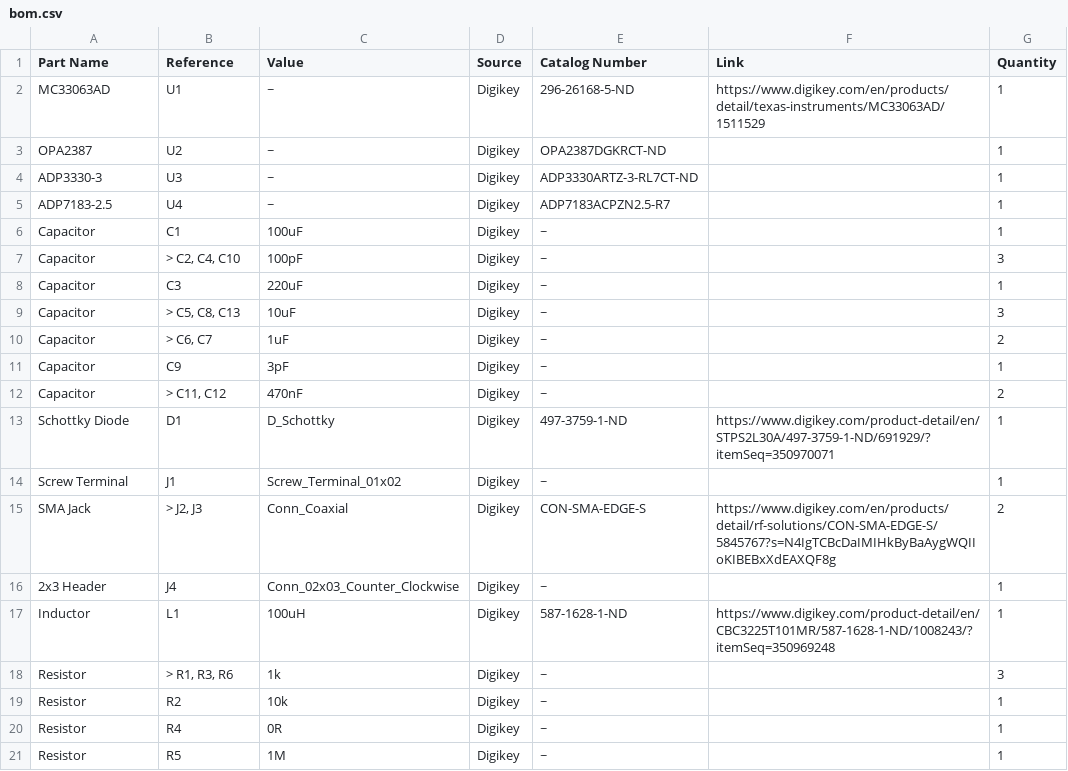
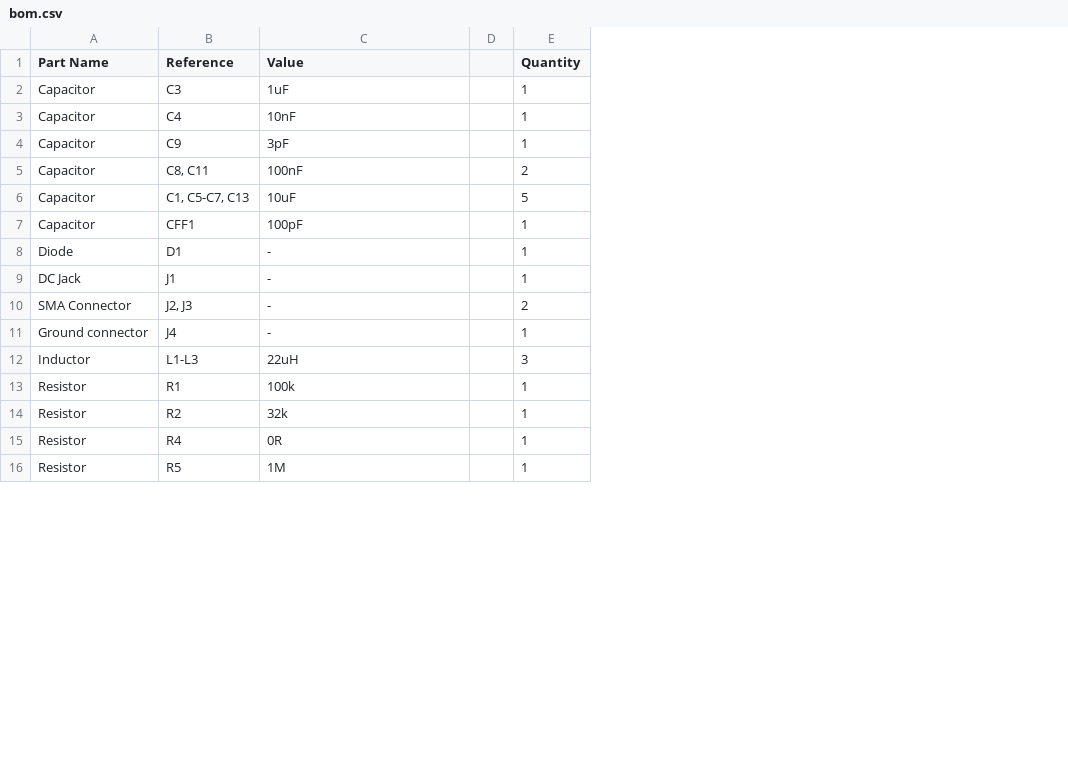
Before and after one commit to edmundsj/TIADevBoard, a CSV file: bom.csv, drawn as a sheet; only a part is shown; removed rows and columns are numbered as before the commit, all else as after; the diff covers the shown part only; the diff names each change by its address in the sheet, - before the commit and + after, or states it on an @@ line.

Commit message:
updated BOM with new components, moved kicad parts into their own folder

```diff
--- a/bom.csv
+++ b/bom.csv
-column D (Source), row 8: Digikey; rows 11-14: all Digikey; row 16: Digikey; rows 19-21: all Digikey
-column E (Catalog Number), row 8: ~; rows 11-14: ~ | ~ | 497-3759-1-ND | ~; row 16: ~; rows 19-21: all ~
-column F (Link), row 13: https://www.digikey.com/product-detail/en/STPS2L30A/497-3759-1-ND/691929/?itemSeq=350970071
+column D, empty
-row 2: MC33063AD | U1 | ~ | Digikey | 296-26168-5-ND | https://www.digikey.com/en/products/detail/texas-instruments/MC33063AD/1511529 | 1
-row 3: OPA2387 | U2 | ~ | Digikey | OPA2387DGKRCT-ND |  | 1
-row 4: ADP3330-3 | U3 | ~ | Digikey | ADP3330ARTZ-3-RL7CT-ND |  | 1
-row 5: ADP7183-2.5 | U4 | ~ | Digikey | ADP7183ACPZN2.5-R7 |  | 1
-row 6: Capacitor | C1 | 100uF | Digikey | ~ |  | 1
-row 7: Capacitor | > C2, C4, C10 | 100pF | Digikey | ~ |  | 3
-C2 (Value): 220uF
+C2 (Value): 1uF
-row 9: Capacitor | > C5, C8, C13 | 10uF | Digikey | ~ |  | 3
-row 10: Capacitor | > C6, C7 | 1uF | Digikey | ~ |  | 2
+row 3: Capacitor | C4 | 10nF |  | 1
-B5 (Reference): > C11, C12
+B5 (Reference): C8, C11
-C5 (Value): 470nF
+C5 (Value): 100nF
+row 6: Capacitor | C1, C5-C7, C13 | 10uF |  | 5
+row 7: Capacitor | CFF1 | 100pF |  | 1
-A8 (Part Name): Schottky Diode
+A8 (Part Name): Diode
-C8 (Value): D_Schottky
+C8 (Value): -
-A9 (Part Name): Screw Terminal
+A9 (Part Name): DC Jack
-C9 (Value): Screw_Terminal_01x02
+C9 (Value): -
-row 15: SMA Jack | > J2, J3 | Conn_Coaxial | Digikey | CON-SMA-EDGE-S | https://www.digikey.com/en/products/detail/rf-solutions/CON-SMA-EDGE-S/5845767?s=N4IgTCBcDaIMIHkByBaAygWQIIoKIBEBxXdEAXQF8g | 2
+row 10: SMA Connector | J2, J3 | - |  | 2
-A11 (Part Name): 2x3 Header
+A11 (Part Name): Ground connector
-C11 (Value): Conn_02x03_Counter_Clockwise
+C11 (Value): -
-row 17: Inductor | L1 | 100uH | Digikey | 587-1628-1-ND | https://www.digikey.com/product-detail/en/CBC3225T101MR/587-1628-1-ND/1008243/?itemSeq=350969248 | 1
-row 18: Resistor | > R1, R3, R6 | 1k | Digikey | ~ |  | 3
+row 12: Inductor | L1-L3 | 22uH |  | 3
+row 13: Resistor | R1 | 100k |  | 1
-C14 (Value): 10k
+C14 (Value): 32k
```
Also changed, not shown: 5 added rows and 2 edited cells elsewhere in this file, 6 other files.
